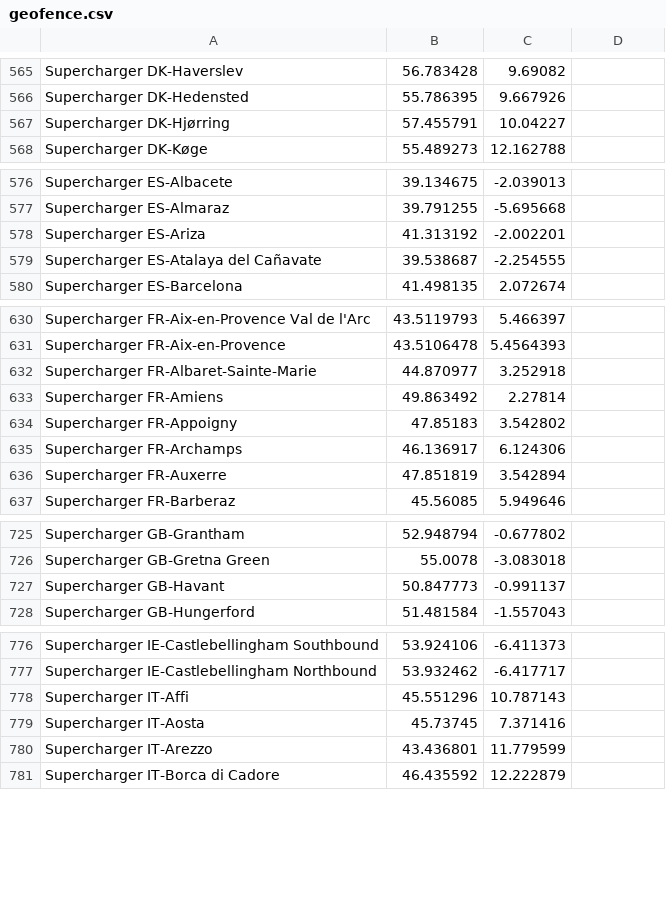
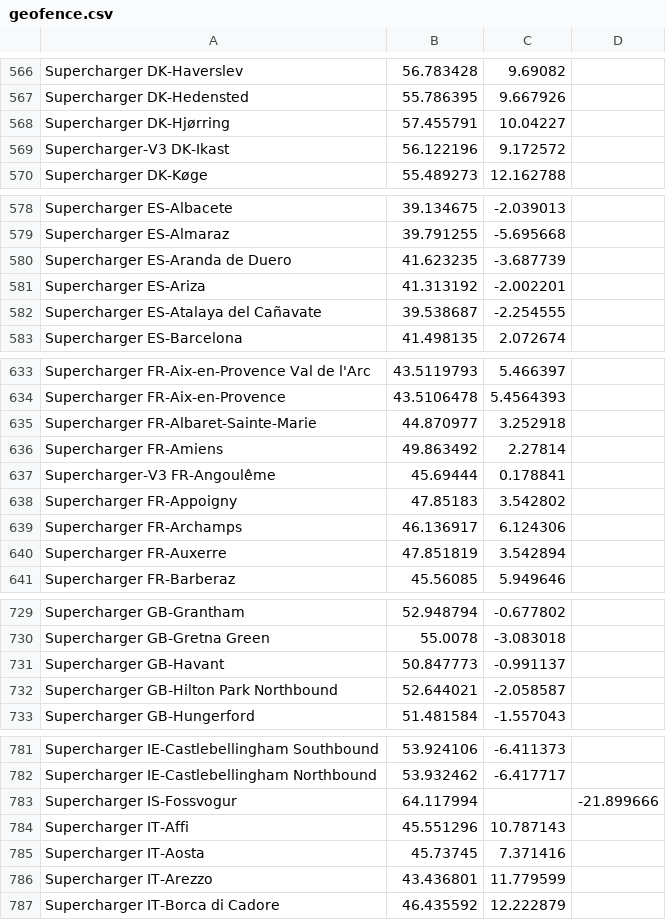
Before and after one commit to bassmaster187/TeslaLogger, a CSV file: TeslaLogger/bin/geofence.csv, drawn as a sheet; only a part is shown, gaps mark what is left out; the diff covers the shown part only; the diff names each change by its address in the sheet, - before the commit and + after, or states it on an @@ line.

```diff
--- a/TeslaLogger/bin/geofence.csv
+++ b/TeslaLogger/bin/geofence.csv
+row 569: Supercharger-V3 DK-Ikast | 56.122196 | 9.172572
+row 580: Supercharger ES-Aranda de Duero | 41.623235 | -3.687739
+row 637: Supercharger-V3 FR-Angoulême | 45.69444 | 0.178841
+row 732: Supercharger GB-Hilton Park Northbound | 52.644021 | -2.058587
+row 783: Supercharger IS-Fossvogur | 64.117994 |  | -21.899666
```
Also changed, not shown: 8 added rows and 9 edited cells elsewhere in this file.
